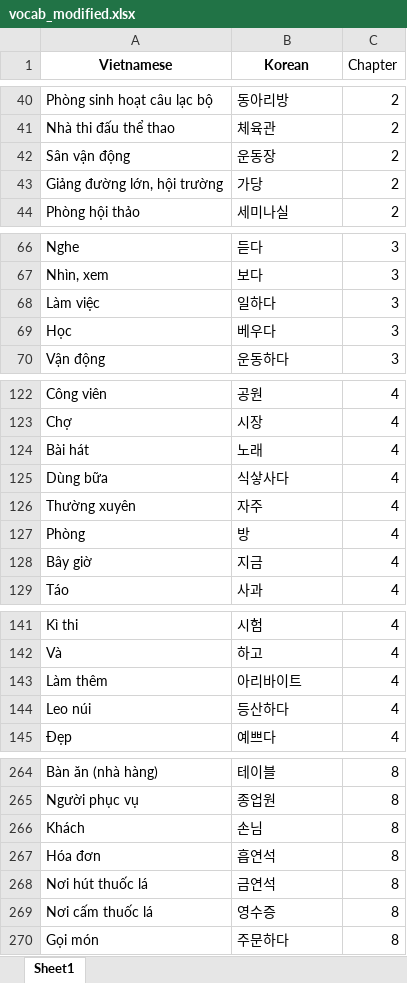
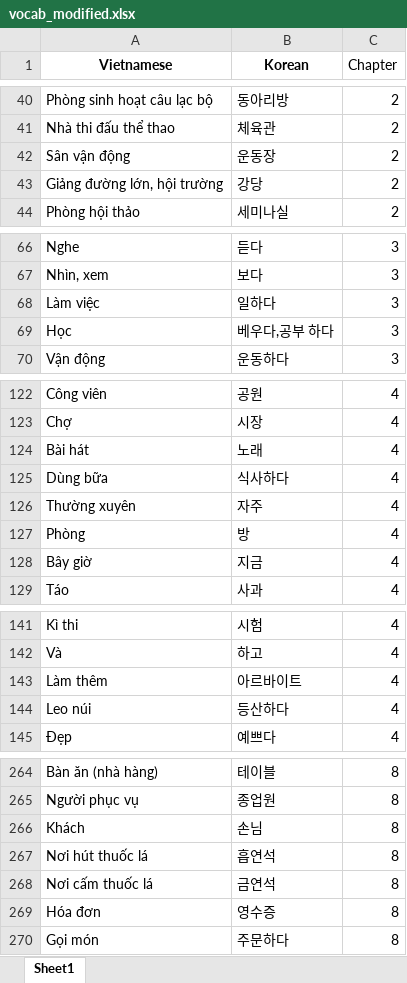
Before and after one commit to bnchinh/Learn_Korea_Simple, an Excel workbook: vocab_modified.xlsx, sheet Sheet1, drawn as a sheet; only a part is shown, gaps mark what is left out; values as stored, in another font and other column widths than the file's, no borders; removed rows and columns are numbered as before the commit, all else as after; the diff covers the shown part only; the diff names each change by its address in the sheet, - before the commit and + after, or states it on an @@ line.

```diff
--- a/vocab_modified.xlsx (sheet Sheet1)
+++ b/vocab_modified.xlsx (sheet Sheet1)
-B43 (Korean): 가당
+B43 (Korean): 강당
-B69 (Korean): 베우다
+B69 (Korean): 베우다,공부 하다
-B125 (Korean): 식샇사다
+B125 (Korean): 식사하다
-B143 (Korean): 아리바이트
+B143 (Korean): 아르바이트
-row 267: Hóa đơn | 흡연석 | 8
-B267 (Korean): 금연석
+B267 (Korean): 흡연석
-B268 (Korean): 영수증
+B268 (Korean): 금연석
+row 269: Hóa đơn | 영수증 | 8
```
Also changed, not shown: 2 edited cells elsewhere in this sheet, 1 other file.
